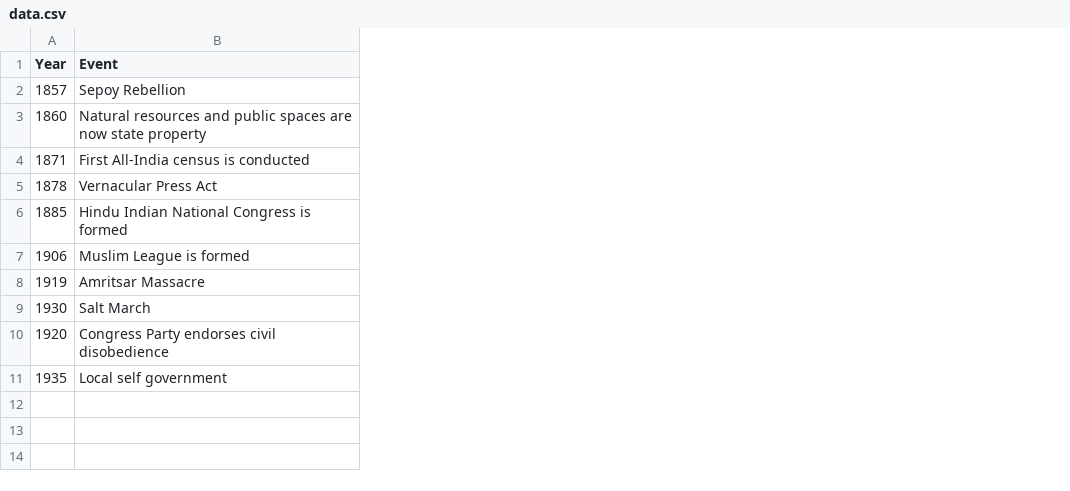
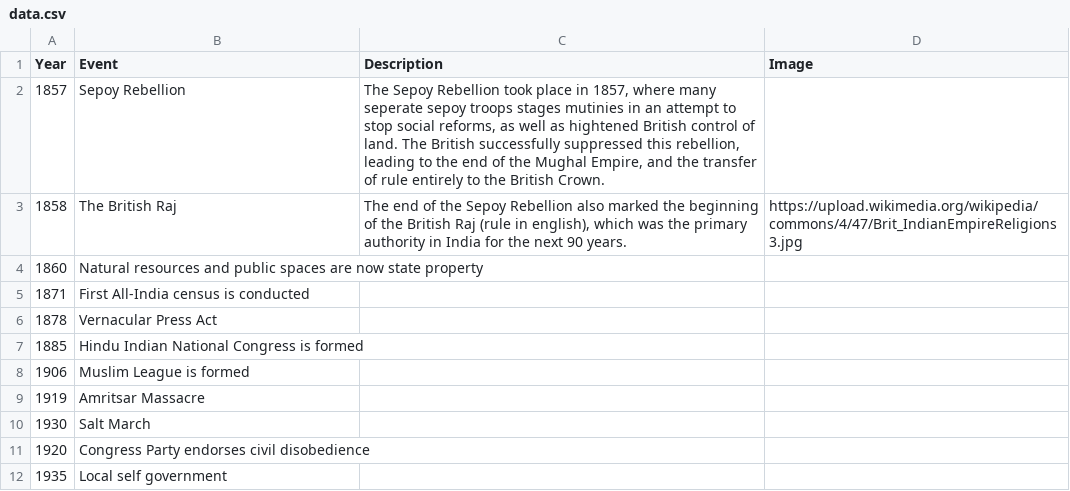
Before and after one commit to ckuzmick/d3-file-hosting, a CSV file: data.csv, drawn as a sheet; addresses are those after the commit; the diff names each change by its address in the sheet, - before the commit and + after, or states it on an @@ line.

Commit message:
Update data.csv

```diff
--- a/data.csv
+++ b/data.csv
+column C (Description), row 2: The Sepoy Rebellion took place in 1857, where many seperate sepoy troops stages mutinies in an attempt to stop social reforms, as well as hightened British control of land. The British successfully suppressed this rebellion, leading to the end of the Mughal Empire, and the transfer of rule entirely to the British Crown.
+column D (Image), empty
+row 3: 1858 | The British Raj | The end of the Sepoy Rebellion also marked the beginning of the British Raj (rule in english), which was the primary authority in India for the next 90 years. | https://upload.wikimedia.org/wikipedia/commons/4/47/Brit_IndianEmpireReligions3.jpg
```
